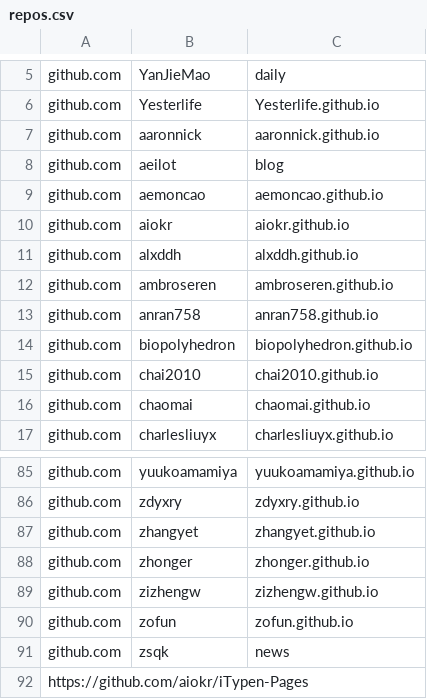
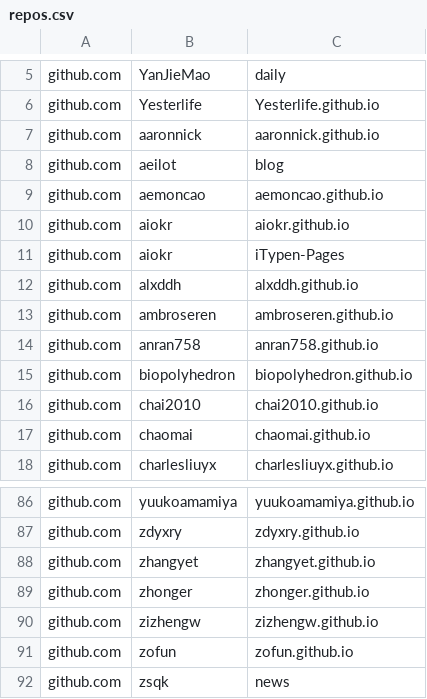
Before and after one commit to saveweb/Auto-backup-repo, a CSV file: repos.csv, drawn as a sheet; only a part is shown, gaps mark what is left out; removed rows and columns are numbered as before the commit, all else as after; the diff names each change by its address in the sheet, - before the commit and + after, or states it on an @@ line.

```diff
--- a/repos.csv
+++ b/repos.csv
+row 11: github.com | aiokr | iTypen-Pages
-row 92: https://github.com/aiokr/iTypen-Pages
```
